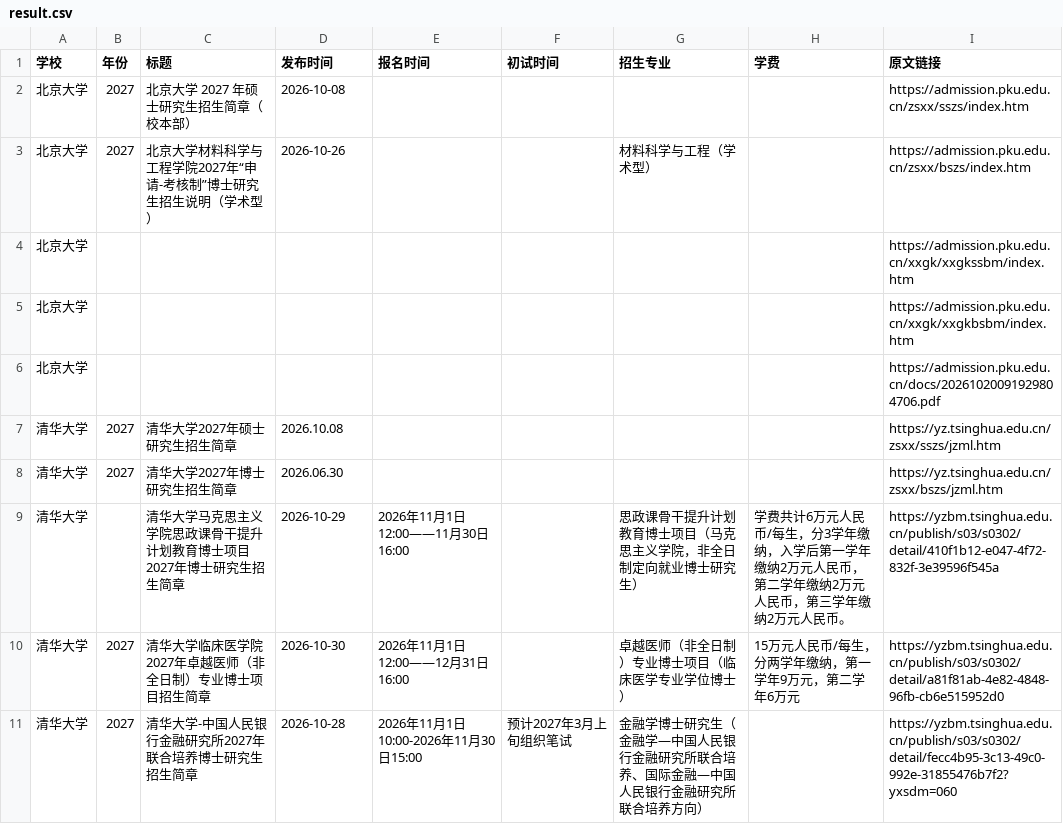
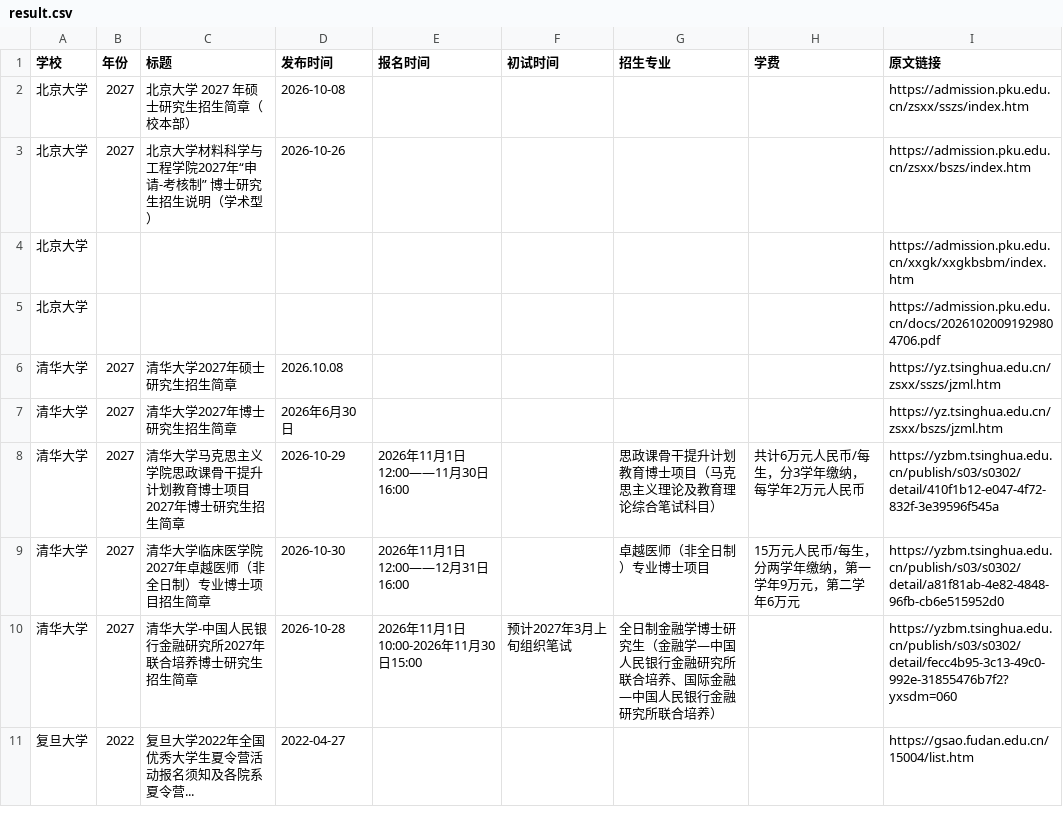
Before and after one commit to 1qq533/grad-admission-crawler, a CSV file: result.csv, drawn as a sheet; only a part is shown; the diff covers the shown part only.

```diff
--- a/result.csv
+++ b/result.csv
@@ -2,4 +2,3 @@
 北京大学,2027,北京大学 2027 年硕士研究生招生简章（校本部）,2026-10-08,,,,,https://admission.pku.edu.cn/zsxx/sszs/index.htm
-北京大学,2027,北京大学材料科学与工程学院2027年“申请-考核制”博士研究生招生说明（学术型）,2026-10-26,,,材料科学与工程（学术型）,,https://admission.pku.edu.cn/zsxx/bszs/index.htm
-北京大学,,,,,,,,https://admission.pku.edu.cn/xxgk/xxgkssbm/index.htm
+北京大学,2027,北京大学材料科学与工程学院2027年“申请-考核制” 博士研究生招生说明（学术型）,2026-10-26,,,,,https://admission.pku.edu.cn/zsxx/bszs/index.htm
 北京大学,,,,,,,,https://admission.pku.edu.cn/xxgk/xxgkbsbm/index.htm
@@ -7,5 +6,6 @@
 清华大学,2027,清华大学2027年硕士研究生招生简章,2026.10.08,,,,,https://yz.tsinghua.edu.cn/zsxx/sszs/jzml.htm
-清华大学,2027,清华大学2027年博士研究生招生简章,2026.06.30,,,,,https://yz.tsinghua.edu.cn/zsxx/bszs/jzml.htm
-清华大学,,清华大学马克思主义学院思政课骨干提升计划教育博士项目2027年博士研究生招生简章,2026-10-29,2026年11月1日12:00——11月30日16:00,,思政课骨干提升计划教育博士项目（马克思主义学院，非全日制定向就业博士研究生）,学费共计6万元人民币/每生，分3学年缴纳，入学后第一学年缴纳2万元人民币，第二学年缴纳2万元人民币，第三学年缴纳2万元人民币。,https://yzbm.tsinghua.edu.cn/publish/s03/s0302/detail/410f1b12-e047-4f72-832f-3e39596f545a
-清华大学,2027,清华大学临床医学院2027年卓越医师（非全日制）专业博士项目招生简章,2026-10-30,2026年11月1日12:00——12月31日16:00,,卓越医师（非全日制）专业博士项目（临床医学专业学位博士）,15万元人民币/每生，分两学年缴纳，第一学年9万元，第二学年6万元,https://yzbm.tsinghua.edu.cn/publish/s03/s0302/detail/a81f81ab-4e82-4848-96fb-cb6e515952d0
-清华大学,2027,清华大学-中国人民银行金融研究所2027年联合培养博士研究生招生简章,2026-10-28,2026年11月1日10:00-2026年11月30日15:00,预计2027年3月上旬组织笔试,金融学博士研究生（金融学—中国人民银行金融研究所联合培养、国际金融—中国人民银行金融研究所联合培养方向）,,https://yzbm.tsinghua.edu.cn/publish/s03/s0302/detail/fecc4b95-3c13-49c0-992e-31855476b7f2?yxsdm=060
+清华大学,2027,清华大学2027年博士研究生招生简章,2026年6月30日,,,,,https://yz.tsinghua.edu.cn/zsxx/bszs/jzml.htm
+清华大学,2027,清华大学马克思主义学院思政课骨干提升计划教育博士项目2027年博士研究生招生简章,2026-10-29,2026年11月1日12:00——11月30日16:00,,思政课骨干提升计划教育博士项目（马克思主义理论及教育理论综合笔试科目）,共计6万元人民币/每生，分3学年缴纳，每学年2万元人民币,https://yzbm.tsinghua.edu.cn/publish/s03/s0302/detail/410f1b12-e047-4f72-832f-3e39596f545a
+清华大学,2027,清华大学临床医学院2027年卓越医师（非全日制）专业博士项目招生简章,2026-10-30,2026年11月1日12:00——12月31日16:00,,卓越医师（非全日制）专业博士项目,15万元人民币/每生，分两学年缴纳，第一学年9万元，第二学年6万元,https://yzbm.tsinghua.edu.cn/publish/s03/s0302/detail/a81f81ab-4e82-4848-96fb-cb6e515952d0
+清华大学,2027,清华大学-中国人民银行金融研究所2027年联合培养博士研究生招生简章,2026-10-28,2026年11月1日10:00-2026年11月30日15:00,预计2027年3月上旬组织笔试,全日制金融学博士研究生（金融学—中国人民银行金融研究所联合培养、国际金融—中国人民银行金融研究所联合培养）,,https://yzbm.tsinghua.edu.cn/publish/s03/s0302/detail/fecc4b95-3c13-49c0-992e-31855476b7f2?yxsdm=060
+复旦大学,2022,复旦大学2022年全国优秀大学生夏令营活动报名须知及各院系夏令营...,2022-04-27,,,,,https://gsao.fudan.edu.cn/15004/list.htm
```
Also changed, not shown: 1 removed row and 6 edited cells elsewhere in this file.
